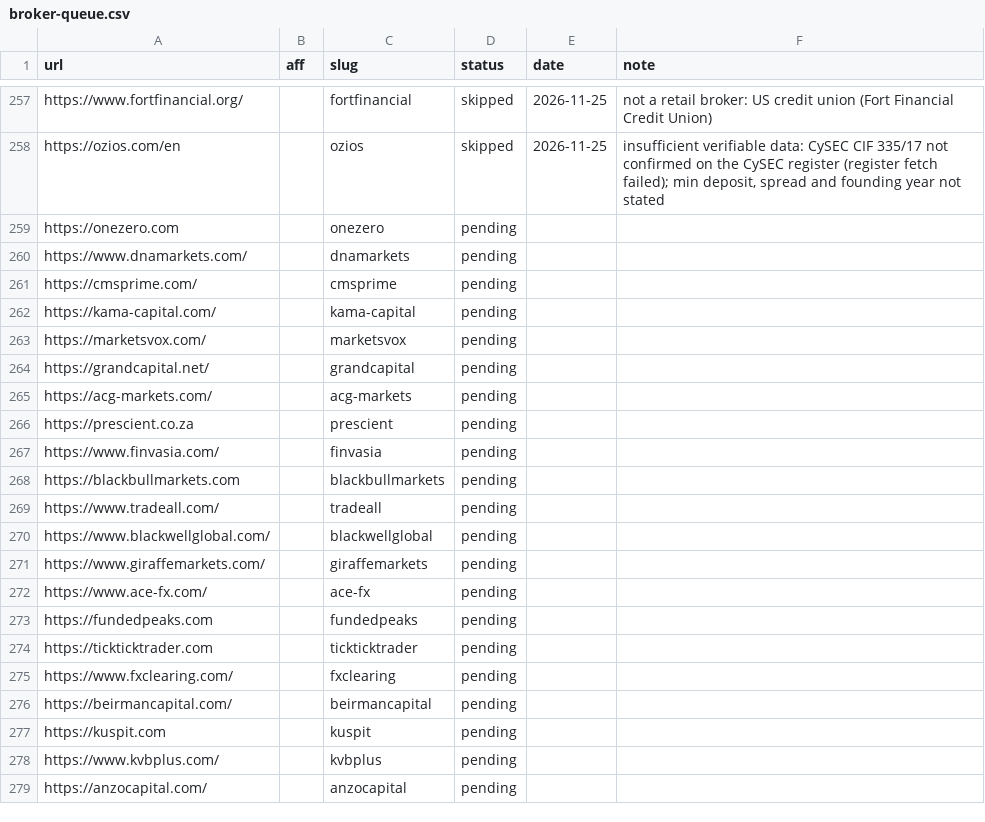
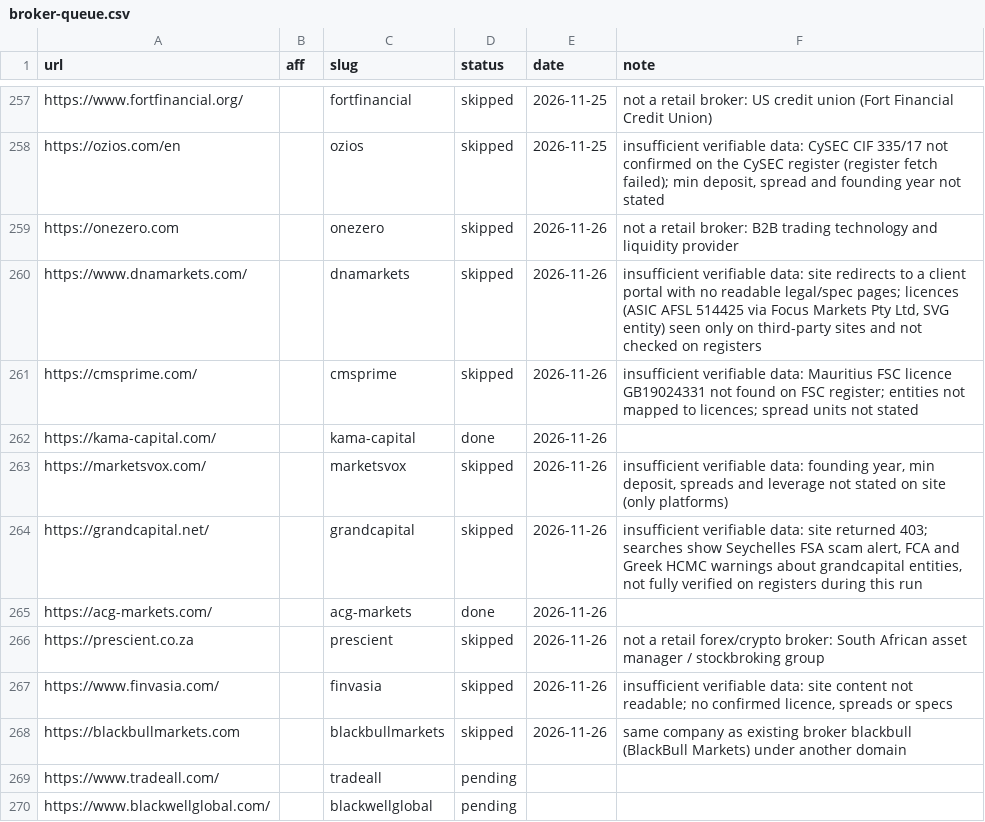
Before and after one commit to quykhanh1603/pip24h, a CSV file: automation/broker-queue.csv, drawn as a sheet; only a part is shown, gaps mark what is left out; the shorter side is filled out with more unchanged rows.

```diff
--- a/automation/broker-queue.csv
+++ b/automation/broker-queue.csv
@@ -258,12 +258,12 @@ https://www.fortfinancial.org/,,fortfinancial,skipped,2026-11-25,not a retail br
 https://ozios.com/en,,ozios,skipped,2026-11-25,"insufficient verifiable data: CySEC CIF 335/17 not confirmed on the CySEC register (register fetch failed); min deposit, spread and founding year not stated"
-https://onezero.com,,onezero,pending,,
-https://www.dnamarkets.com/,,dnamarkets,pending,,
-https://cmsprime.com/,,cmsprime,pending,,
-https://kama-capital.com/,,kama-capital,pending,,
-https://marketsvox.com/,,marketsvox,pending,,
-https://grandcapital.net/,,grandcapital,pending,,
-https://acg-markets.com/,,acg-markets,pending,,
-https://prescient.co.za,,prescient,pending,,
-https://www.finvasia.com/,,finvasia,pending,,
-https://blackbullmarkets.com,,blackbullmarkets,pending,,
+https://onezero.com,,onezero,skipped,2026-11-26,not a retail broker: B2B trading technology and liquidity provider
+https://www.dnamarkets.com/,,dnamarkets,skipped,2026-11-26,"insufficient verifiable data: site redirects to a client portal with no readable legal/spec pages; licences (ASIC AFSL 514425 via Focus Markets Pty Ltd, SVG entity) seen only on third-party sites and not checked on registers"
+https://cmsprime.com/,,cmsprime,skipped,2026-11-26,insufficient verifiable data: Mauritius FSC licence GB19024331 not found on FSC register; entities not mapped to licences; spread units not stated
+https://kama-capital.com/,,kama-capital,done,2026-11-26,
+https://marketsvox.com/,,marketsvox,skipped,2026-11-26,"insufficient verifiable data: founding year, min deposit, spreads and leverage not stated on site (only platforms)"
+https://grandcapital.net/,,grandcapital,skipped,2026-11-26,"insufficient verifiable data: site returned 403; searches show Seychelles FSA scam alert, FCA and Greek HCMC warnings about grandcapital entities, not fully verified on registers during this run"
+https://acg-markets.com/,,acg-markets,done,2026-11-26,
+https://prescient.co.za,,prescient,skipped,2026-11-26,not a retail forex/crypto broker: South African asset manager / stockbroking group
+https://www.finvasia.com/,,finvasia,skipped,2026-11-26,"insufficient verifiable data: site content not readable; no confirmed licence, spreads or specs"
+https://blackbullmarkets.com,,blackbullmarkets,skipped,2026-11-26,same company as existing broker blackbull (BlackBull Markets) under another domain
 https://www.tradeall.com/,,tradeall,pending,,
```
Also changed, not shown: 14 other files.
